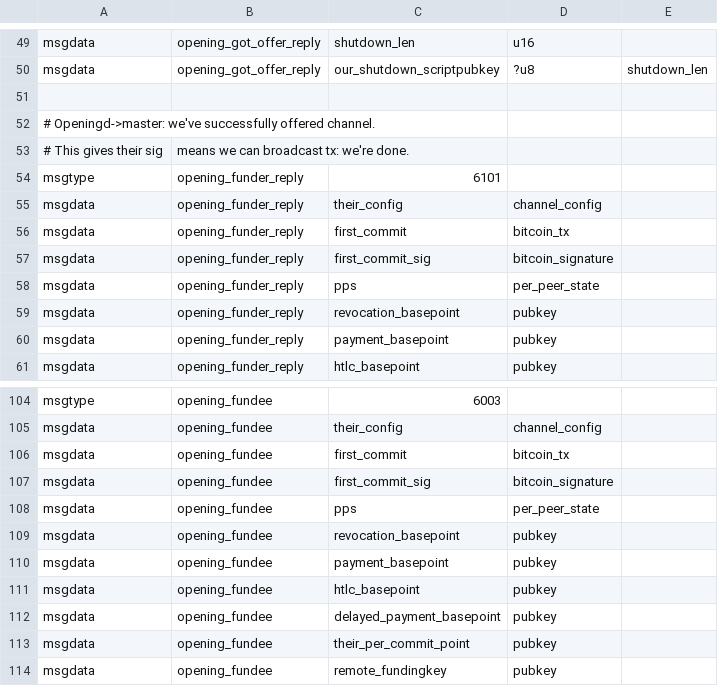
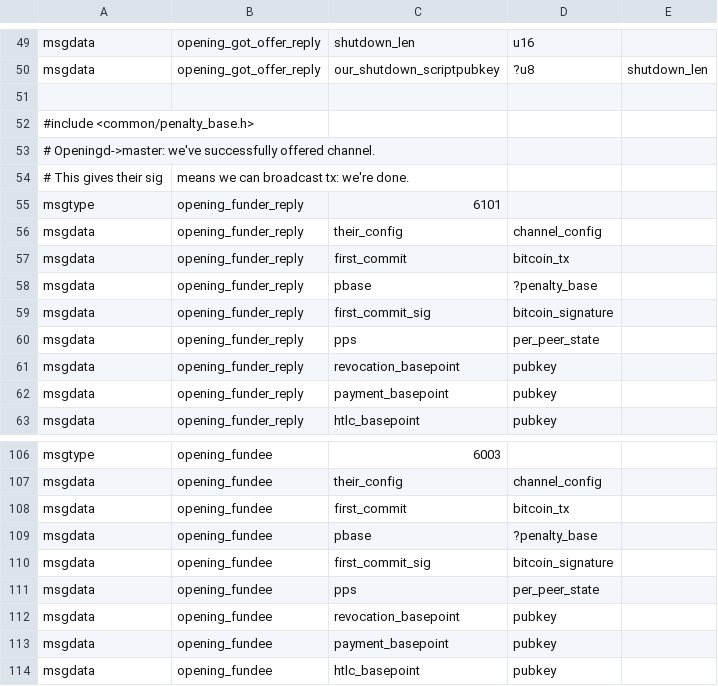
Before and after one commit to ElementsProject/lightning, a CSV file: openingd/opening_wire.csv, drawn as a sheet; only a part is shown, gaps mark what is left out; the shorter side is filled out with more unchanged rows.

```diff
--- a/openingd/opening_wire.csv
+++ b/openingd/opening_wire.csv
@@ -51,2 +51,3 @@ msgdata,opening_got_offer_reply,our_shutdown_scriptpubkey,?u8,shutdown_len
 
+#include <common/penalty_base.h>
 # Openingd->master: we've successfully offered channel.
@@ -56,2 +57,3 @@ msgdata,opening_funder_reply,their_config,channel_config,
 msgdata,opening_funder_reply,first_commit,bitcoin_tx,
+msgdata,opening_funder_reply,pbase,?penalty_base,
 msgdata,opening_funder_reply,first_commit_sig,bitcoin_signature,
@@ -106,2 +108,3 @@ msgdata,opening_fundee,their_config,channel_config,
 msgdata,opening_fundee,first_commit,bitcoin_tx,
+msgdata,opening_fundee,pbase,?penalty_base,
 msgdata,opening_fundee,first_commit_sig,bitcoin_signature,
```
Also changed, not shown: channeld/channel_wire.csv, 20 other files.
